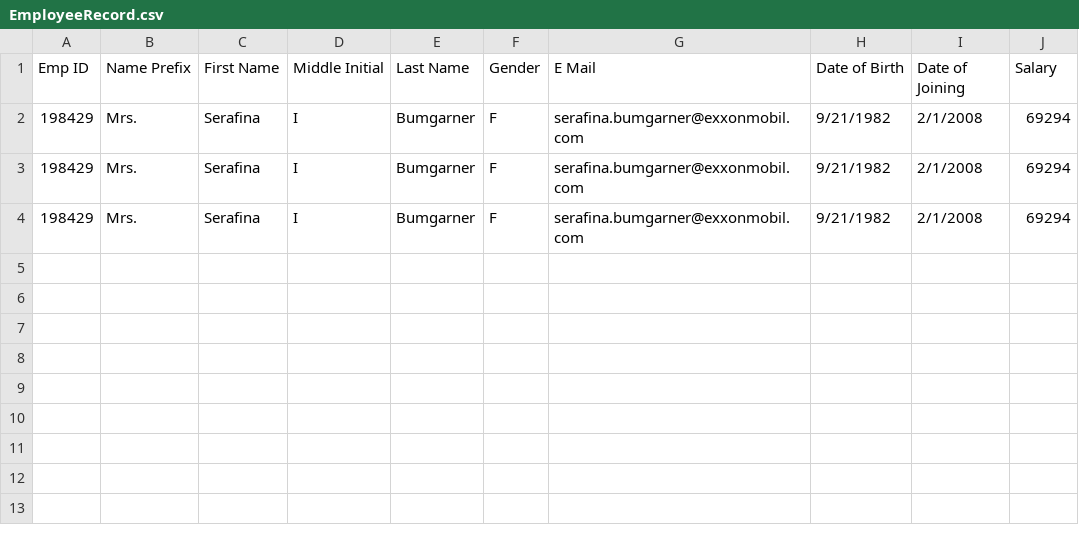
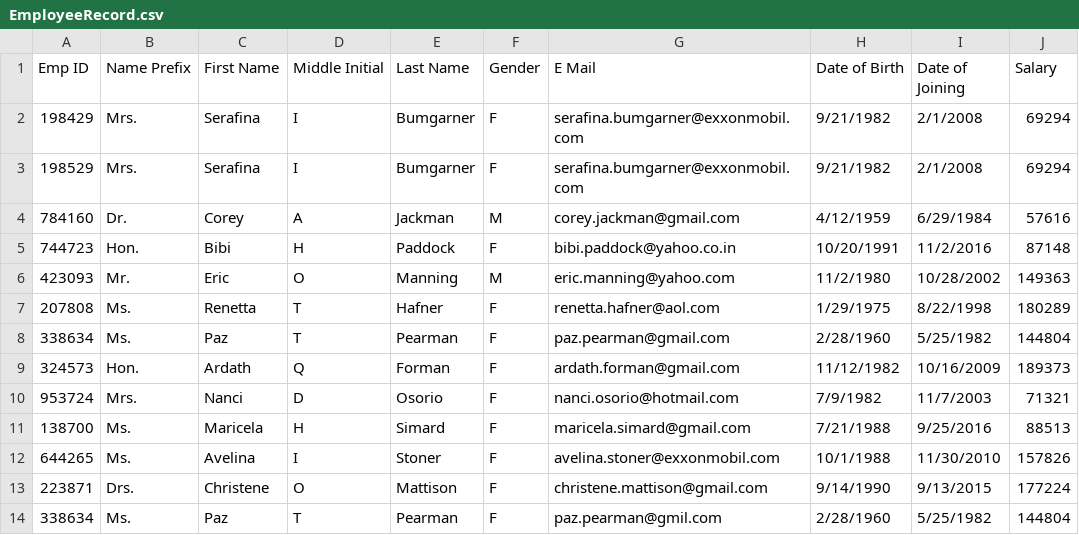
Before and after one commit to Iworkreallyhard/CSV-Reader, a CSV file: src/main/resources/EmployeeRecord.csv, drawn as a sheet.

```diff
--- a/src/main/resources/EmployeeRecord.csv
+++ b/src/main/resources/EmployeeRecord.csv
@@ -2,3 +2,13 @@ Emp ID,Name Prefix,First Name,Middle Initial,Last Name,Gender,E Mail,Date of Bir
 198429,Mrs.,Serafina,I,Bumgarner,F,serafina.bumgarner@exxonmobil.com,9/21/1982,2/1/2008,69294
-198429,Mrs.,Serafina,I,Bumgarner,F,serafina.bumgarner@exxonmobil.com,9/21/1982,2/1/2008,69294
-198429,Mrs.,Serafina,I,Bumgarner,F,serafina.bumgarner@exxonmobil.com,9/21/1982,2/1/2008,69294
+198529,Mrs.,Serafina,I,Bumgarner,F,serafina.bumgarner@exxonmobil.com,9/21/1982,2/1/2008,69294
+784160,Dr.,Corey,A,Jackman,M,corey.jackman@gmail.com,4/12/1959,6/29/1984,57616
+744723,Hon.,Bibi,H,Paddock,F,bibi.paddock@yahoo.co.in,10/20/1991,11/2/2016,87148
+423093,Mr.,Eric,O,Manning,M,eric.manning@yahoo.com,11/2/1980,10/28/2002,149363
+207808,Ms.,Renetta,T,Hafner,F,renetta.hafner@aol.com,1/29/1975,8/22/1998,180289
+338634,Ms.,Paz,T,Pearman,F,paz.pearman@gmail.com,2/28/1960,5/25/1982,144804
+324573,Hon.,Ardath,Q,Forman,F,ardath.forman@gmail.com,11/12/1982,10/16/2009,189373
+953724,Mrs.,Nanci,D,Osorio,F,nanci.osorio@hotmail.com,7/9/1982,11/7/2003,71321
+138700,Ms.,Maricela,H,Simard,F,maricela.simard@gmail.com,7/21/1988,9/25/2016,88513
+644265,Ms.,Avelina,I,Stoner,F,avelina.stoner@exxonmobil.com,10/1/1988,11/30/2010,157826
+223871,Drs.,Christene,O,Mattison,F,christene.mattison@gmail.com,9/14/1990,9/13/2015,177224
+338634,Ms.,Paz,T,Pearman,F,paz.pearman@gmil.com,2/28/1960,5/25/1982,144804
```
Also changed, not shown: target/classes/EmployeeRecord.csv, 14 other files.
